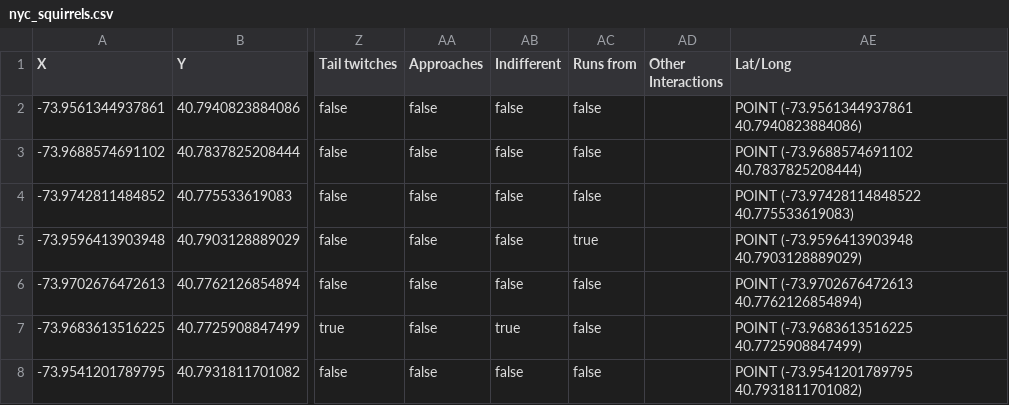
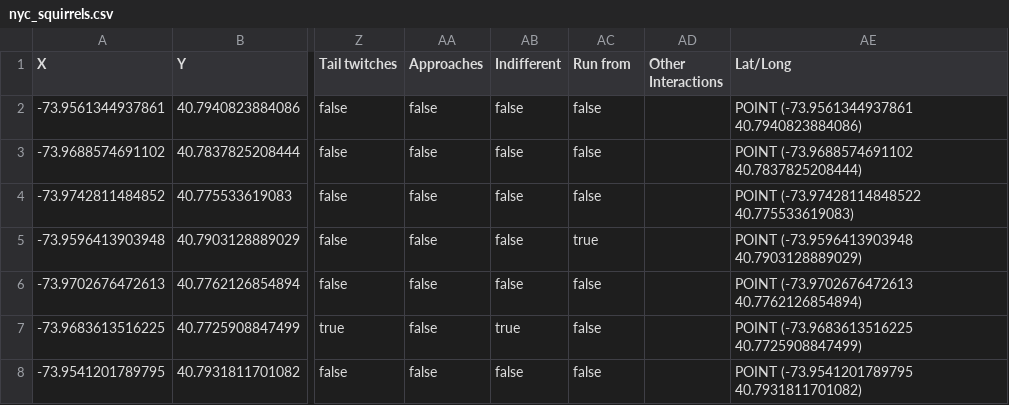
Before and after one commit to kelly-zhu/STAT-201-Project, a CSV file: nyc_squirrels.csv, drawn as a sheet; only a part is shown, gaps mark what is left out; the diff names each change by its address in the sheet, - before the commit and + after, or states it on an @@ line.

Commit message:
Update nyc_squirrels.csv

```diff
--- a/nyc_squirrels.csv
+++ b/nyc_squirrels.csv
-AC1: Runs from
+AC1: Run from
```
